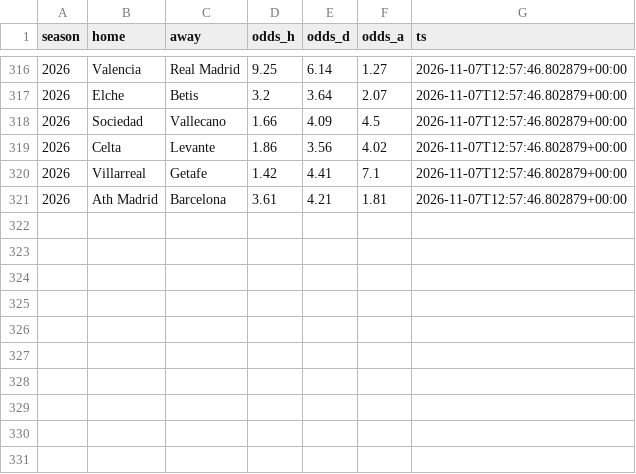
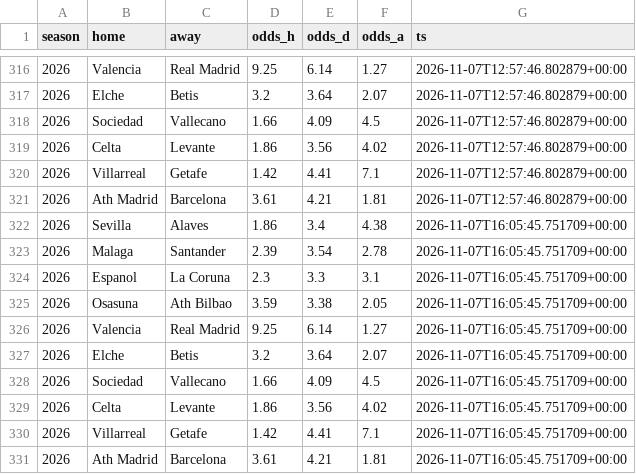
Before and after one commit to SergioMS02/laliga-predictor, a CSV file: data/processed/odds_snapshots.csv, drawn as a sheet; only a part is shown, gaps mark what is left out.

```diff
--- a/data/processed/odds_snapshots.csv
+++ b/data/processed/odds_snapshots.csv
@@ -321 +321,11 @@ season,home,away,odds_h,odds_d,odds_a,ts
 2026,Ath Madrid,Barcelona,3.61,4.21,1.81,2026-11-07T12:57:46.802879+00:00
+2026,Sevilla,Alaves,1.86,3.4,4.38,2026-11-07T16:05:45.751709+00:00
+2026,Malaga,Santander,2.39,3.54,2.78,2026-11-07T16:05:45.751709+00:00
+2026,Espanol,La Coruna,2.3,3.3,3.1,2026-11-07T16:05:45.751709+00:00
+2026,Osasuna,Ath Bilbao,3.59,3.38,2.05,2026-11-07T16:05:45.751709+00:00
+2026,Valencia,Real Madrid,9.25,6.14,1.27,2026-11-07T16:05:45.751709+00:00
+2026,Elche,Betis,3.2,3.64,2.07,2026-11-07T16:05:45.751709+00:00
+2026,Sociedad,Vallecano,1.66,4.09,4.5,2026-11-07T16:05:45.751709+00:00
+2026,Celta,Levante,1.86,3.56,4.02,2026-11-07T16:05:45.751709+00:00
+2026,Villarreal,Getafe,1.42,4.41,7.1,2026-11-07T16:05:45.751709+00:00
+2026,Ath Madrid,Barcelona,3.61,4.21,1.81,2026-11-07T16:05:45.751709+00:00
```
Also changed, not shown: data/raw/events_esp.1_2026.csv, predictions/bets.csv, 15 other files.
